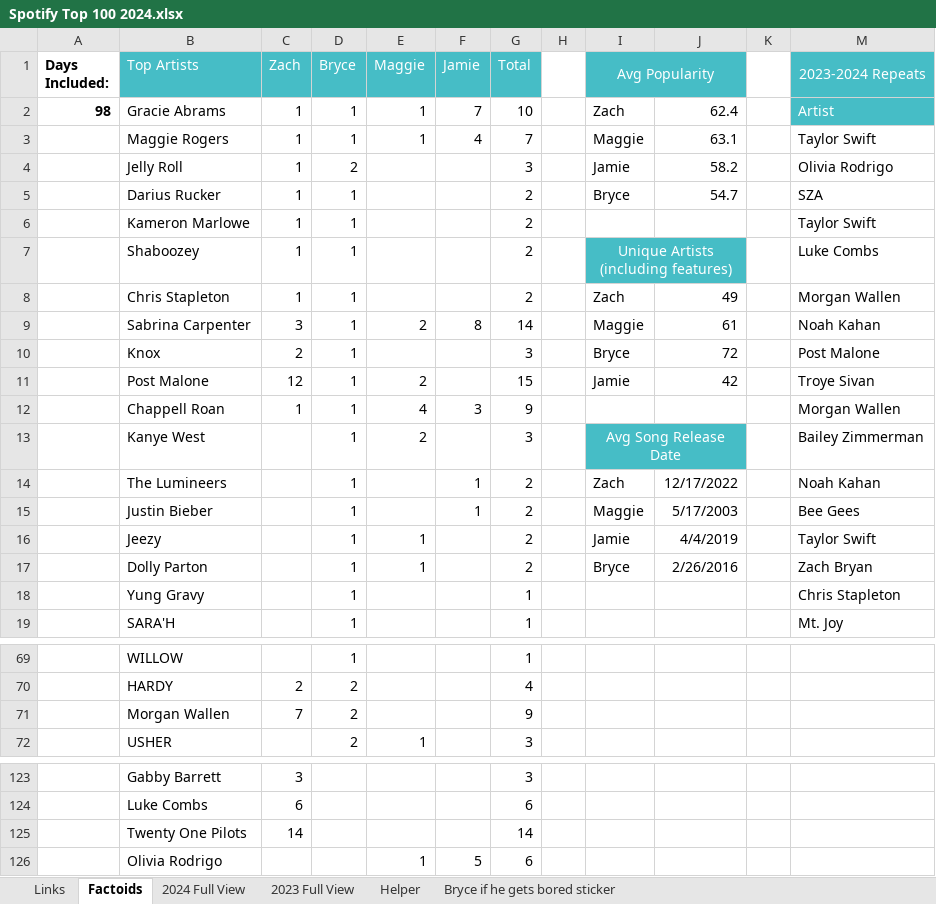
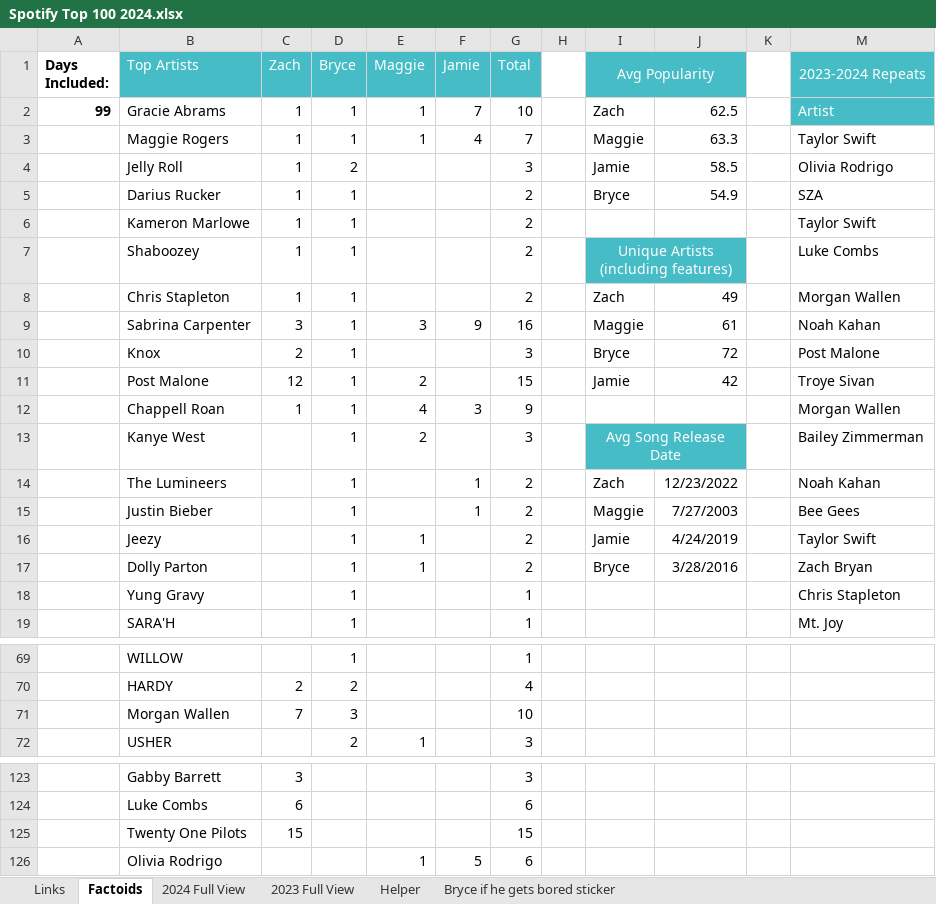
Before and after one commit to zwayne24/Spotify-Streamlit, an Excel workbook: Spotify Top 100 2024.xlsx, sheet Factoids, drawn as a sheet; only a part is shown, gaps mark what is left out; values as stored, in another font and other column widths than the file's, no borders; conditional formats not drawn; the diff names each change by its address in the sheet, - before the commit and + after, or states it on an @@ line.

```diff
--- a/Spotify Top 100 2024.xlsx (sheet Factoids)
+++ b/Spotify Top 100 2024.xlsx (sheet Factoids)
-A2 (Days Included:): 98
+A2 (Days Included:): 99
-J2: 62.4
+J2: 62.5
-J3: 63.1
+J3: 63.3
-J4: 58.2
+J4: 58.5
-J5: 54.7
+J5: 54.9
-E9 (Maggie): 2
+E9 (Maggie): 3
-F9 (Jamie): 8
+F9 (Jamie): 9
-G9 (Total): 14
+G9 (Total): 16
-J14: 12/17/2022
+J14: 12/23/2022
-J15: 5/17/2003
+J15: 7/27/2003
-J16: 4/4/2019
+J16: 4/24/2019
-J17: 2/26/2016
+J17: 3/28/2016
-D71 (Bryce): 2
+D71 (Bryce): 3
-G71 (Total): 9
+G71 (Total): 10
-C125 (Zach): 14
+C125 (Zach): 15
-G125 (Total): 14
+G125 (Total): 15
```
Also changed, not shown: sheet 2024 Full View, hidden cells, 3 other files.
